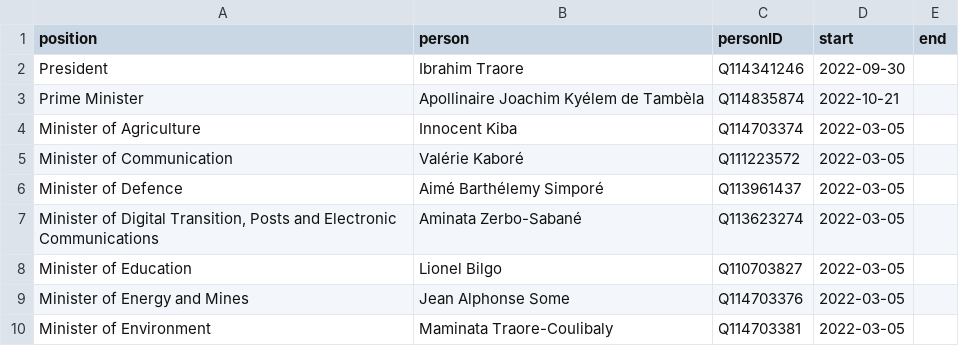
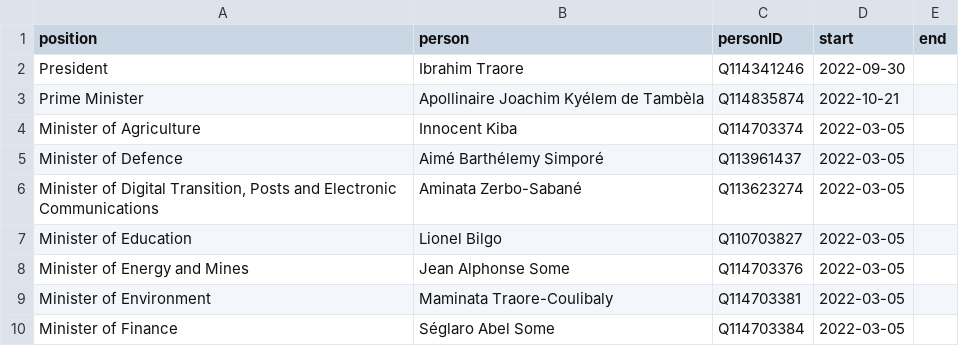
Before and after one commit to every-politician-scrapers/burkina-faso, a CSV file: html/current.csv, drawn as a sheet; only a part is shown; the shorter side is filled out with more unchanged rows; the diff names each change by its address in the sheet, - before the commit and + after, or states it on an @@ line.

```diff
--- a/html/current.csv
+++ b/html/current.csv
-row 5: Minister of Communication | Valérie Kaboré | Q111223572 | 2022-03-05
```
Also changed, not shown: html/holders21.csv, 2 other files.
